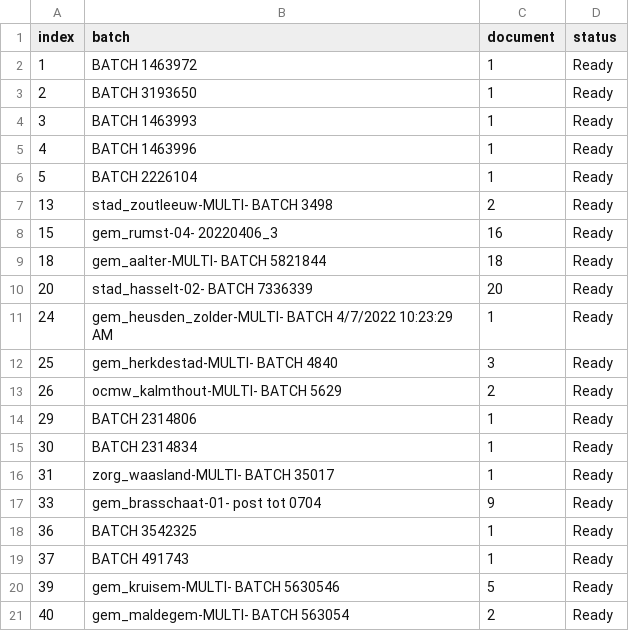
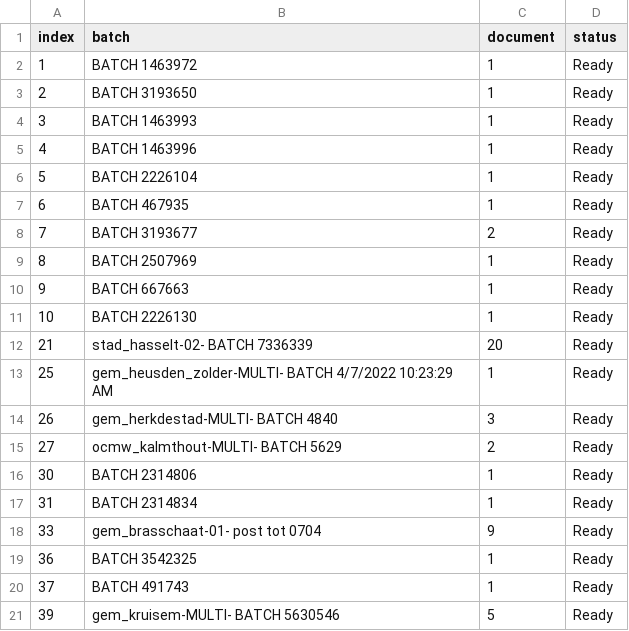
Before and after one commit to harivonyR/puppeteer-webscrap-app, a CSV file: public/assets/batch.csv, drawn as a sheet; only a part is shown; the shorter side is filled out with more unchanged rows; the diff covers the shown part only.

```diff
--- a/public/assets/batch.csv
+++ b/public/assets/batch.csv
@@ -6,12 +6,13 @@ index,batch,document,status
 5,BATCH 2226104,1,Ready
-13,stad_zoutleeuw-MULTI- BATCH 3498,2,Ready
-15,gem_rumst-04- 20220406_3,16,Ready
-18,gem_aalter-MULTI- BATCH 5821844,18,Ready
-20,stad_hasselt-02- BATCH 7336339,20,Ready
-24,gem_heusden_zolder-MULTI- BATCH 4/7/2022 10:23:29 AM,1,Ready
-25,gem_herkdestad-MULTI- BATCH 4840,3,Ready
-26,ocmw_kalmthout-MULTI- BATCH 5629,2,Ready
-29,BATCH 2314806,1,Ready
-30,BATCH 2314834,1,Ready
-31,zorg_waasland-MULTI- BATCH 35017,1,Ready
+6,BATCH 467935,1,Ready
+7,BATCH 3193677,2,Ready
+8,BATCH 2507969,1,Ready
+9,BATCH 667663,1,Ready
+10,BATCH 2226130,1,Ready
+21,stad_hasselt-02- BATCH 7336339,20,Ready
+25,gem_heusden_zolder-MULTI- BATCH 4/7/2022 10:23:29 AM,1,Ready
+26,gem_herkdestad-MULTI- BATCH 4840,3,Ready
+27,ocmw_kalmthout-MULTI- BATCH 5629,2,Ready
+30,BATCH 2314806,1,Ready
+31,BATCH 2314834,1,Ready
 33,gem_brasschaat-01- post tot 0704,9,Ready
```
Also changed, not shown: 97 edited cells elsewhere in this file, 3 other files.
